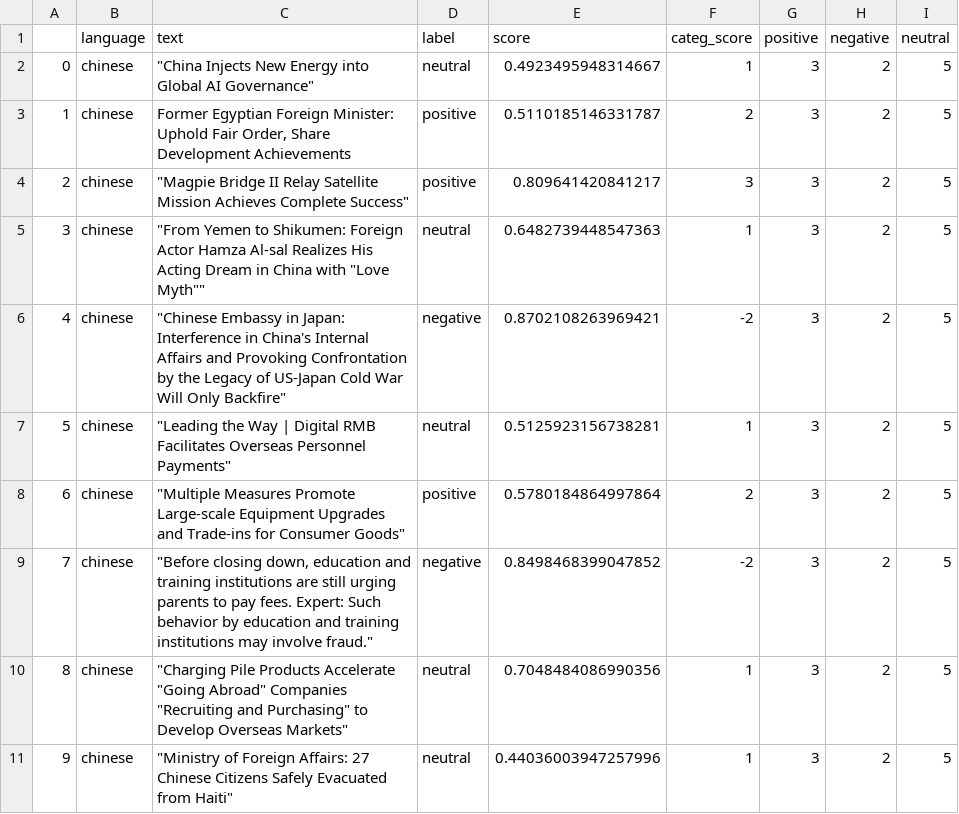
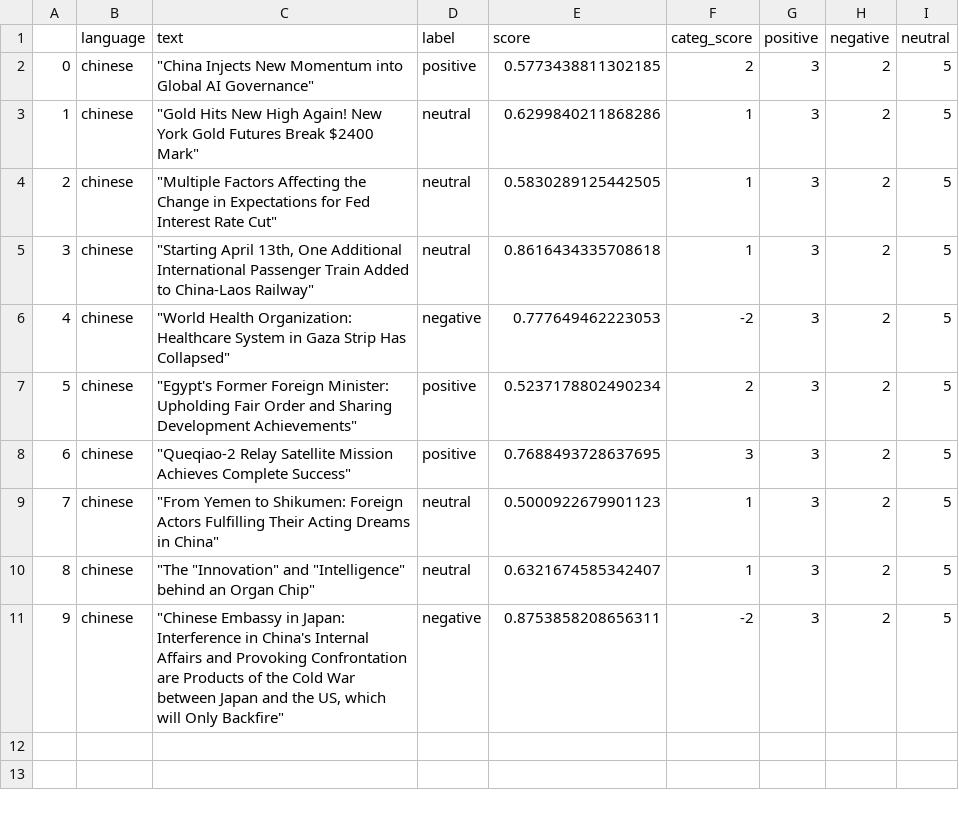
Before and after one commit to mfhan/translatenews, a CSV file: chinese.csv, drawn as a sheet.

```diff
--- a/chinese.csv
+++ b/chinese.csv
@@ -1,11 +1,11 @@
 ,language,text,label,score,categ_score,positive,negative,neutral
-0,chinese,"""China Injects New Energy into Global AI Governance""",neutral,0.4923495948314667,1,3,2,5
-1,chinese,"Former Egyptian Foreign Minister: Uphold Fair Order, Share Development Achievements",positive,0.5110185146331787,2,3,2,5
-2,chinese,"""Magpie Bridge II Relay Satellite Mission Achieves Complete Success""",positive,0.809641420841217,3,3,2,5
-3,chinese,"""From Yemen to Shikumen: Foreign Actor Hamza Al-sal Realizes His Acting Dream in China with ""Love Myth""""",neutral,0.6482739448547363,1,3,2,5
-4,chinese,"""Chinese Embassy in Japan: Interference in China's Internal Affairs and Provoking Confrontation by the Legacy of US-Japan Cold War Will Only Backfire""",negative,0.8702108263969421,-2,3,2,5
-5,chinese,"""Leading the Way | Digital RMB Facilitates Overseas Personnel Payments""",neutral,0.5125923156738281,1,3,2,5
-6,chinese,"""Multiple Measures Promote Large-scale Equipment Upgrades and Trade-ins for Consumer Goods""",positive,0.5780184864997864,2,3,2,5
-7,chinese,"""Before closing down, education and training institutions are still urging parents to pay fees. Expert: Such behavior by education and training institutions may involve fraud.""",negative,0.8498468399047852,-2,3,2,5
-8,chinese,"""Charging Pile Products Accelerate ""Going Abroad"" Companies ""Recruiting and Purchasing"" to Develop Overseas Markets""",neutral,0.7048484086990356,1,3,2,5
-9,chinese,"""Ministry of Foreign Affairs: 27 Chinese Citizens Safely Evacuated from Haiti""",neutral,0.44036003947257996,1,3,2,5
+0,chinese,"""China Injects New Momentum into Global AI Governance""",positive,0.5773438811302185,2,3,2,5
+1,chinese,"""Gold Hits New High Again! New York Gold Futures Break $2400 Mark""",neutral,0.6299840211868286,1,3,2,5
+2,chinese,"""Multiple Factors Affecting the Change in Expectations for Fed Interest Rate Cut""",neutral,0.5830289125442505,1,3,2,5
+3,chinese,"""Starting April 13th, One Additional International Passenger Train Added to China-Laos Railway""",neutral,0.8616434335708618,1,3,2,5
+4,chinese,"""World Health Organization: Healthcare System in Gaza Strip Has Collapsed""",negative,0.777649462223053,-2,3,2,5
+5,chinese,"""Egypt's Former Foreign Minister: Upholding Fair Order and Sharing Development Achievements""",positive,0.5237178802490234,2,3,2,5
+6,chinese,"""Queqiao-2 Relay Satellite Mission Achieves Complete Success""",positive,0.7688493728637695,3,3,2,5
+7,chinese,"""From Yemen to Shikumen: Foreign Actors Fulfilling Their Acting Dreams in China""",neutral,0.5000922679901123,1,3,2,5
+8,chinese,"""The ""Innovation"" and ""Intelligence"" behind an Organ Chip""",neutral,0.6321674585342407,1,3,2,5
+9,chinese,"""Chinese Embassy in Japan: Interference in China's Internal Affairs and Provoking Confrontation are Products of the Cold War between Japan and the US, which will Only Backfire""",negative,0.8753858208656311,-2,3,2,5
```
